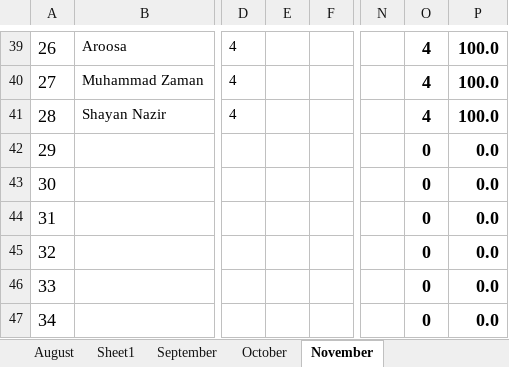
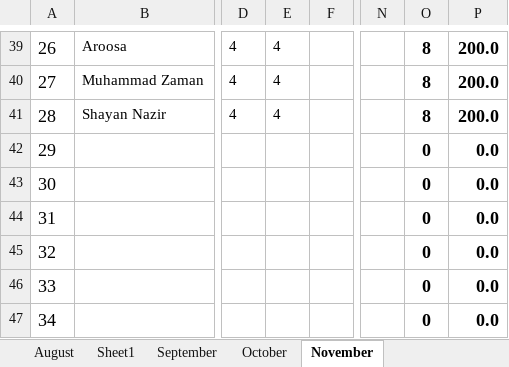
Before and after one commit to niaz1971/NETWORK_ANALYSIS, an Excel workbook: NETWORK_ANALYSIS_SECOND_SEMESETER_BMED_2023/BME_Circuit_Analysis_Attenance_Second_Semester_2023.xlsx, sheet November, drawn as a sheet; only a part is shown, gaps mark what is left out; values as stored, in another font and other column widths than the file's, no borders; charts and pictures not drawn; the diff covers the shown part only; the diff names each change by its address in the sheet, - before the commit and + after, or states it on an @@ line.

```diff
--- a/NETWORK_ANALYSIS_SECOND_SEMESETER_BMED_2023/BME_Circuit_Analysis_Attenance_Second_Semester_2023.xlsx (sheet November)
+++ b/NETWORK_ANALYSIS_SECOND_SEMESETER_BMED_2023/BME_Circuit_Analysis_Attenance_Second_Semester_2023.xlsx (sheet November)
-E39:E41: (empty)
+E39:E41: 4
-O39:O41: 4
+O39:O41: 8
-P39:P41: 100.0
+P39:P41: 200.0
```
Also changed, not shown: 75 edited cells elsewhere in this sheet, sheet Overall Attendance, charts or pictures.
